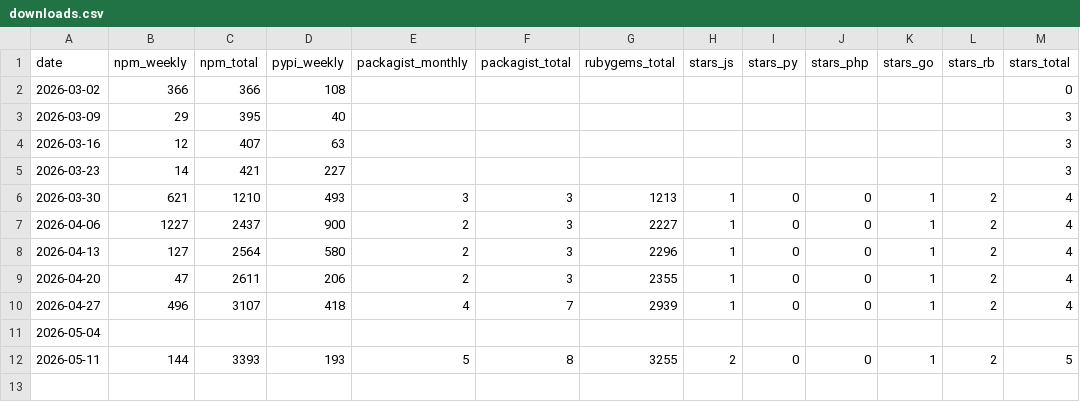
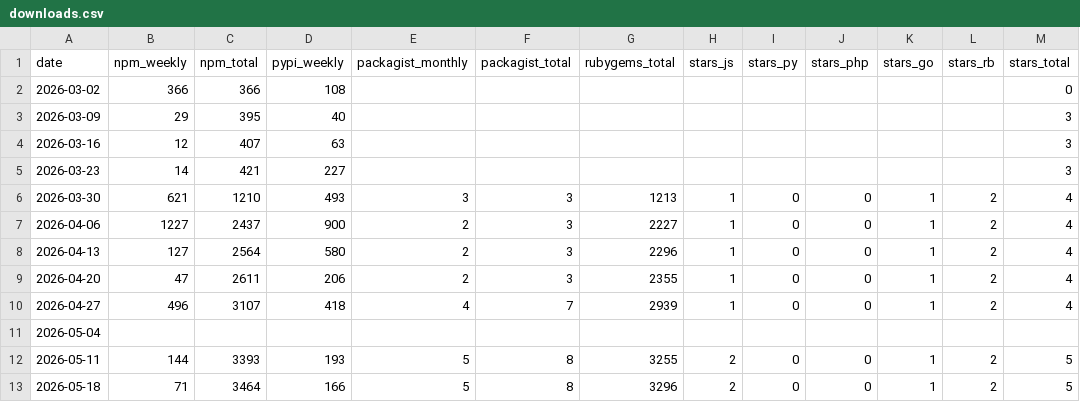
Before and after one commit to 0x20fearless/eu-vat-rates-data, a CSV file: stats/downloads.csv, drawn as a sheet; the diff names each change by its address in the sheet, - before the commit and + after, or states it on an @@ line.

Commit message:
chore: weekly stats 2026-05-18

```diff
--- a/stats/downloads.csv
+++ b/stats/downloads.csv
+row 13: 2026-05-18 | 71 | 3464 | 166 | 5 | 8 | 3296 | 2 | 0 | 0 | 1 | 2 | 5
```
